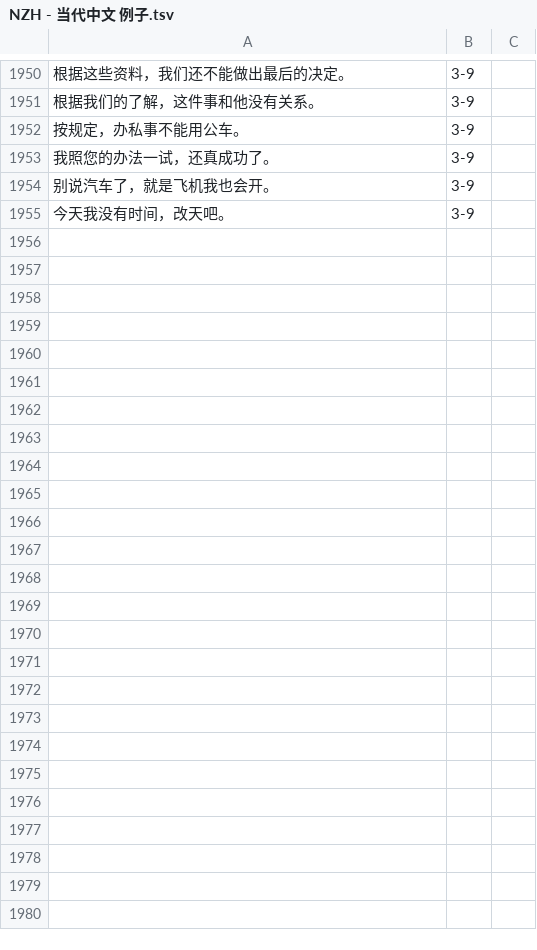
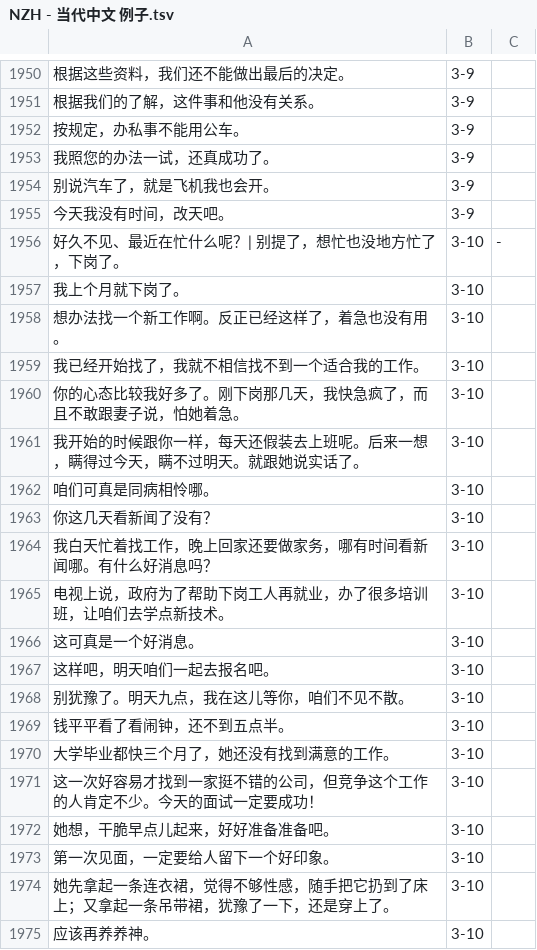
Before and after one commit to jdwebdev/chinois, a TSV file: tsv/NZH - 当代中文 例子.tsv, drawn as a sheet; only a part is shown, gaps mark what is left out; the diff covers the shown part only.

```diff
--- a/tsv/NZH - 当代中文 例子.tsv
+++ b/tsv/NZH - 当代中文 例子.tsv
@@ -1955 +1955,21 @@
 今天我没有时间，改天吧。	3-9	
+好久不见、最近在忙什么呢？| 别提了，想忙也没地方忙了，下岗了。	3-10	-
+我上个月就下岗了。	3-10	
+想办法找一个新工作啊。反正已经这样了，着急也没有用。	3-10	
+我已经开始找了，我就不相信找不到一个适合我的工作。	3-10	
+你的心态比较我好多了。刚下岗那几天，我快急疯了，而且不敢跟妻子说，怕她着急。	3-10	
+我开始的时候跟你一样，每天还假装去上班呢。后来一想，瞒得过今天，瞒不过明天。就跟她说实话了。	3-10	
+咱们可真是同病相怜哪。	3-10	
+你这几天看新闻了没有？	3-10	
+我白天忙着找工作，晚上回家还要做家务，哪有时间看新闻哪。有什么好消息吗？	3-10	
+电视上说，政府为了帮助下岗工人再就业，办了很多培训班，让咱们去学点新技术。	3-10	
+这可真是一个好消息。	3-10	
+这样吧，明天咱们一起去报名吧。	3-10	
+别犹豫了。明天九点，我在这儿等你，咱们不见不散。	3-10	
+钱平平看了看闹钟，还不到五点半。	3-10	
+大学毕业都快三个月了，她还没有找到满意的工作。	3-10	
+这一次好容易才找到一家挺不错的公司，但竞争这个工作的人肯定不少。今天的面试一定要成功！	3-10	
+她想，干脆早点儿起来，好好准备准备吧。	3-10	
+第一次见面，一定要给人留下一个好印象。	3-10	
+她先拿起一条连衣裙，觉得不够性感，随手把它扔到了床上；又拿起一条吊带裙，犹豫了一下，还是穿上了。	3-10	
+应该再养养神。	3-10	
```
Also changed, not shown: 20 added rows and 1 edited cell elsewhere in this file, tsv/NZH - 当代中文 汉字.tsv, tsv/NZH - 当代中文 课文.tsv, 2 other files.
